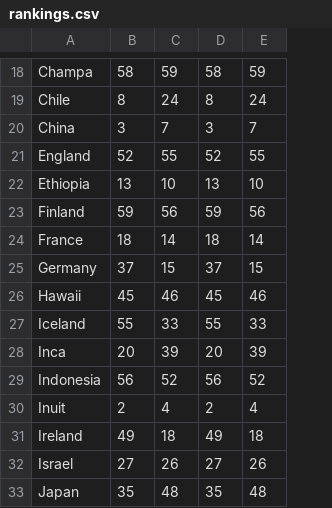
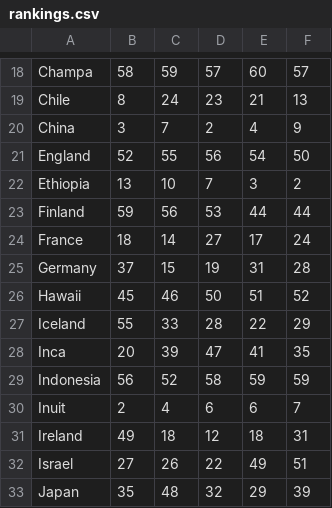
Before and after one commit to untra/br-stats, a CSV file: rankings.csv, drawn as a sheet; only a part is shown, gaps mark what is left out; the diff covers the shown part only; the diff names each change by its address in the sheet, - before the commit and + after, or states it on an @@ line.

```diff
--- a/rankings.csv
+++ b/rankings.csv
+column F, rows 18-33: 57 | 13 | 9 | 50 | 2 | 44 | 24 | 28 | 52 | 29 | 35 | 59 | 7 | 31 | 51 | 39
-D18: 58
+D18: 57
-E18: 59
+E18: 60
-D19: 8
+D19: 23
-E19: 24
+E19: 21
-D20: 3
+D20: 2
-E20: 7
+E20: 4
-D21: 52
+D21: 56
-E21: 55
+E21: 54
-D22: 13
+D22: 7
-E22: 10
+E22: 3
-D23: 59
+D23: 53
-E23: 56
+E23: 44
-D24: 18
+D24: 27
-E24: 14
+E24: 17
-D25: 37
+D25: 19
-E25: 15
+E25: 31
-D26: 45
+D26: 50
-E26: 46
+E26: 51
-D27: 55
+D27: 28
-E27: 33
+E27: 22
-D28: 20
+D28: 47
-E28: 39
+E28: 41
-D29: 56
+D29: 58
-E29: 52
+E29: 59
-D30: 2
+D30: 6
-E30: 4
+E30: 6
-D31: 49
+D31: 12
-D32: 27
+D32: 22
-E32: 26
+E32: 49
-D33: 35
+D33: 32
-E33: 48
+E33: 29
```
Also changed, not shown: 88 edited cells elsewhere in this file, 4 other files.
